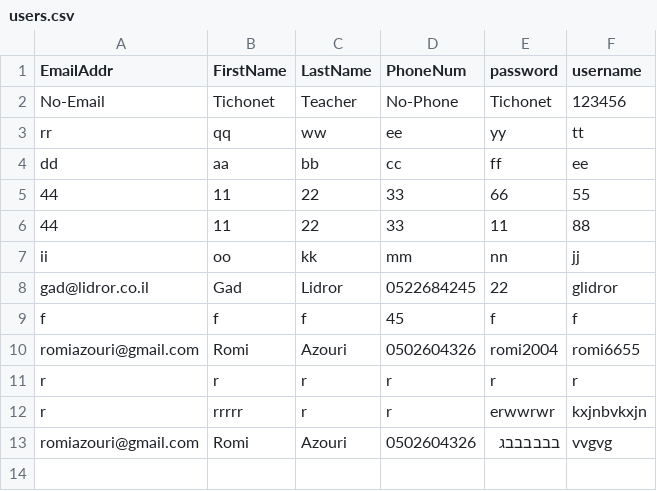
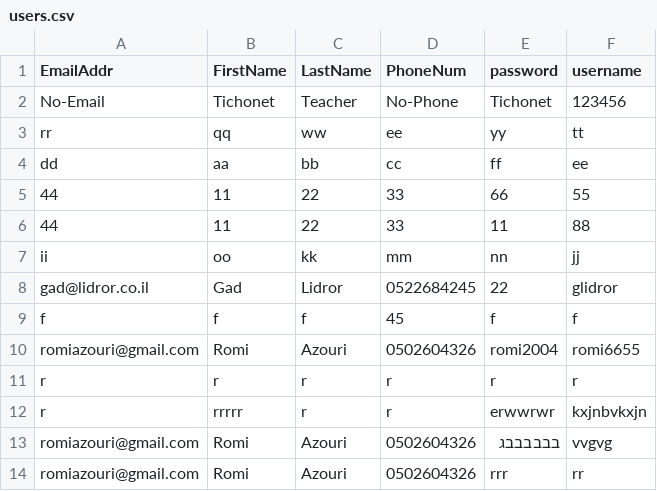
Before and after one commit to romiazouri/MYfinalproject, a CSV file: DemoFormProject/static/Data/users.csv, drawn as a sheet; the diff names each change by its address in the sheet, - before the commit and + after, or states it on an @@ line.

```diff
--- a/DemoFormProject/static/Data/users.csv
+++ b/DemoFormProject/static/Data/users.csv
+row 14: romiazouri@gmail.com | Romi | Azouri | 0502604326 | rrr | rr
```
Also changed, not shown: 2 other files.
